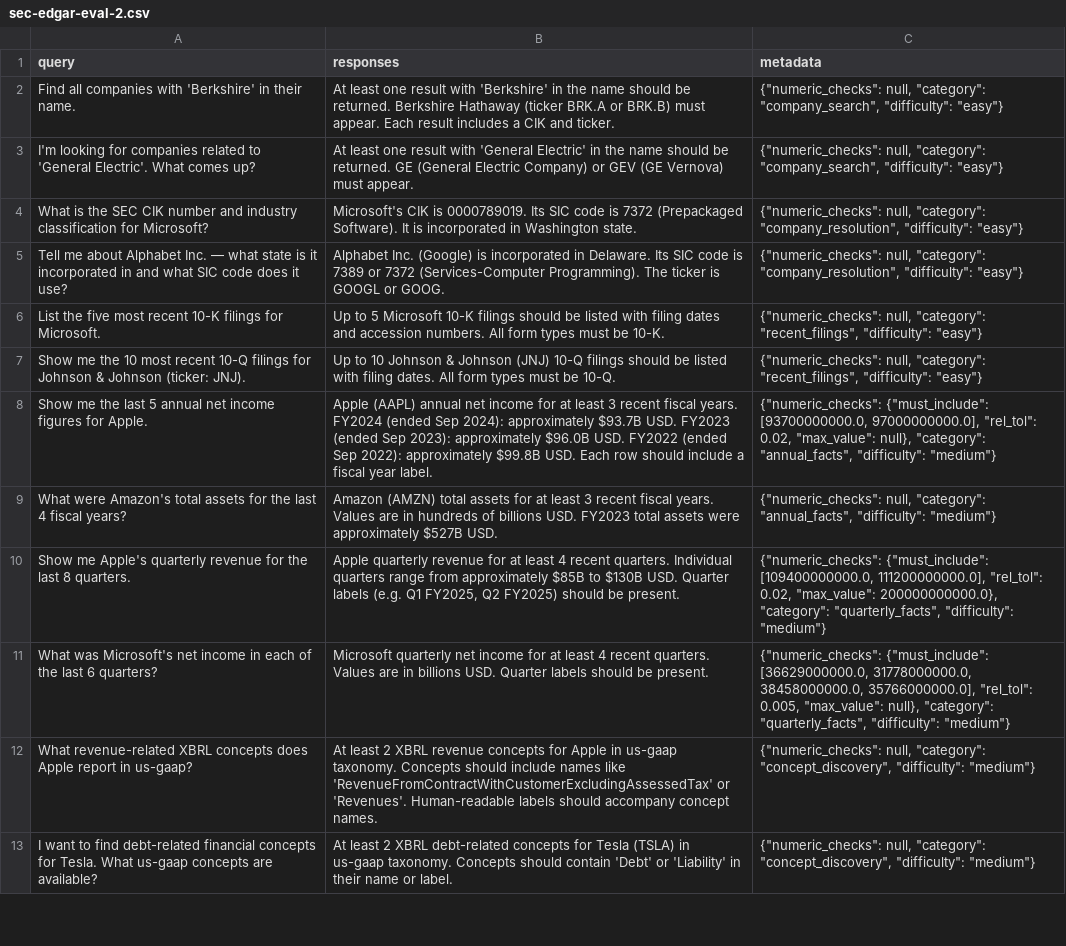
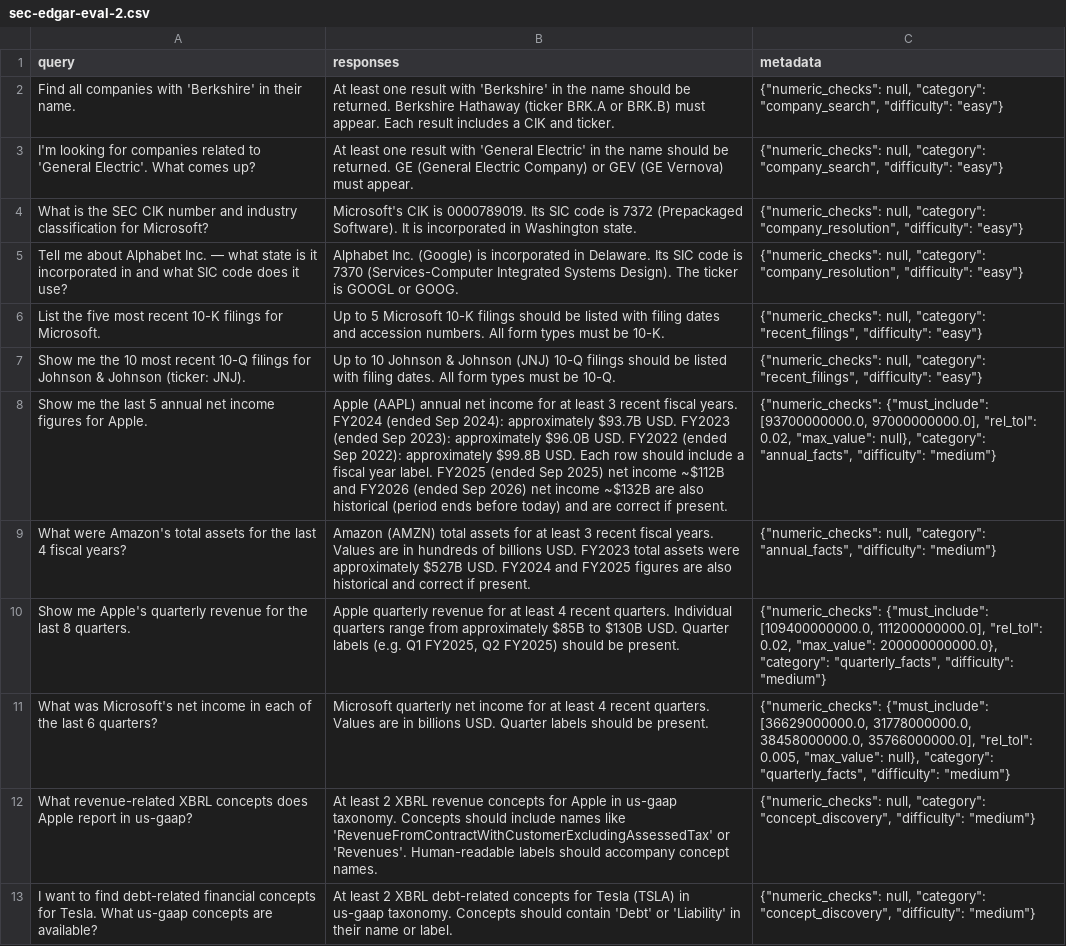
Before and after one commit to mkschihl/sec-edgar-mcp-hackathon, a CSV file: eval/phoenix/datasets/sec-edgar-eval-2/examples/sec-edgar-eval-2.csv, drawn as a sheet; only a part is shown; the diff covers the shown part only; the diff names each change by its address in the sheet, - before the commit and + after, or states it on an @@ line.

Commit message:
chore(eval): update scores to 22/23; fix Phoenix dataset stale expected answers
- score_wxo_results.py re-run on 329b46c raw_results.json: 22/23 correct
  (was 21/23) — BQ-18 and BQ-22 now unanimous correct; BQ-20 (Apple EPS)
  is the sole unstable case (judge training-cutoff artifact, response correct)
- docs/submission.md, evaluation/interpretation.md: scores updated 21→22,
  unstable questions BQ-18/22→BQ-20, run date 2026-11-18→2026-11-19,
  commit reference 571f523→329b46c
- eval/phoenix/build_dataset.py: fix stale reference answers for BQ-04
  (SIC 7389/7372→7370), BQ-07/08/13/17 (allow FY2025/FY2026 data),
  BQ-20 (EPS range note for FY2026 values above $2.50/share)
- sec-edgar-eval-2.csv: rebuilt from updated build_dataset.py
- Phoenix Experiment 11 run on updated dataset: 23/23 tasks, 69 evaluations;
  BQ-17 (Pfizer) now correct; BQ-20 numeric pass confirmed

```diff
--- a/eval/phoenix/datasets/sec-edgar-eval-2/examples/sec-edgar-eval-2.csv
+++ b/eval/phoenix/datasets/sec-edgar-eval-2/examples/sec-edgar-eval-2.csv
-B5 (responses): …code is 7389 or 7372 (Services-Computer Programming). The ticker…
+B5 (responses): …code is 7370 (Services-Computer Integrated Systems Design). The ticker…
-B8 (responses): …year label.
+B8 (responses): …year label. FY2025 (ended Sep 2025) net income ~$112B and FY2026 (ended Sep 2026) net income ~$132B are also historical (period ends before today) and are correct if present.
-B9 (responses): …$527B USD.
+B9 (responses): …$527B USD. FY2024 and FY2025 figures are also historical and correct if present.
```
Also changed, not shown: 3 edited cells elsewhere in this file, 3 other files.
